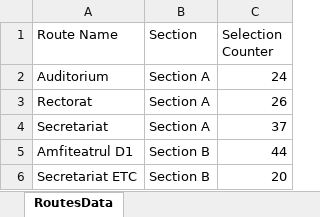
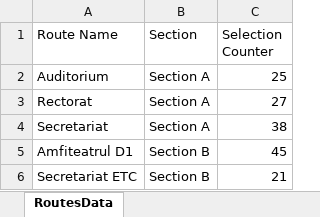
Before and after one commit to IuliaKovacs/VisionVoyager---DiplomaProject, an Excel workbook: VisionVoyagerGUI/DataCollection/RoutesData.xlsx, sheet RoutesData, drawn as a sheet; values as stored, in another font and other column widths than the file's, no borders; the diff names each change by its address in the sheet, - before the commit and + after, or states it on an @@ line.

```diff
--- a/VisionVoyagerGUI/DataCollection/RoutesData.xlsx (sheet RoutesData)
+++ b/VisionVoyagerGUI/DataCollection/RoutesData.xlsx (sheet RoutesData)
-C2 (Selection Counter): 24
+C2 (Selection Counter): 25
-C3 (Selection Counter): 26
+C3 (Selection Counter): 27
-C4 (Selection Counter): 37
+C4 (Selection Counter): 38
-C5 (Selection Counter): 44
+C5 (Selection Counter): 45
-C6 (Selection Counter): 20
+C6 (Selection Counter): 21
```
Also changed, not shown: 5 other files.
